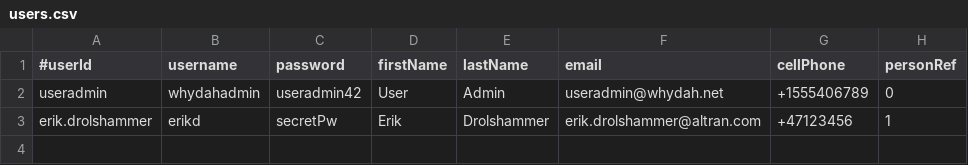
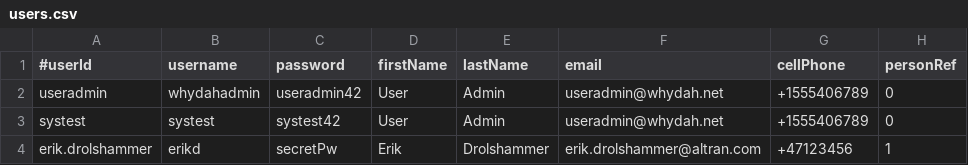
Before and after one commit to altran/Whydah-UserIdentityBackend, a CSV file: src/main/resources/prodInitData/users.csv, drawn as a sheet.

Commit message:
New user and role for testing.

```diff
--- a/src/main/resources/prodInitData/users.csv
+++ b/src/main/resources/prodInitData/users.csv
@@ -2,2 +2,3 @@
 useradmin, whydahadmin, useradmin42, User, Admin, useradmin@whydah.net, +1555406789, 0
+systest, systest, systest42, User, Admin, useradmin@whydah.net, +1555406789, 0
 erik.drolshammer, erikd, secretPw, Erik, Drolshammer, erik.drolshammer@altran.com, +47123456, 1
```
Also changed, not shown: src/main/resources/prodInitData/rolemappings.csv.
